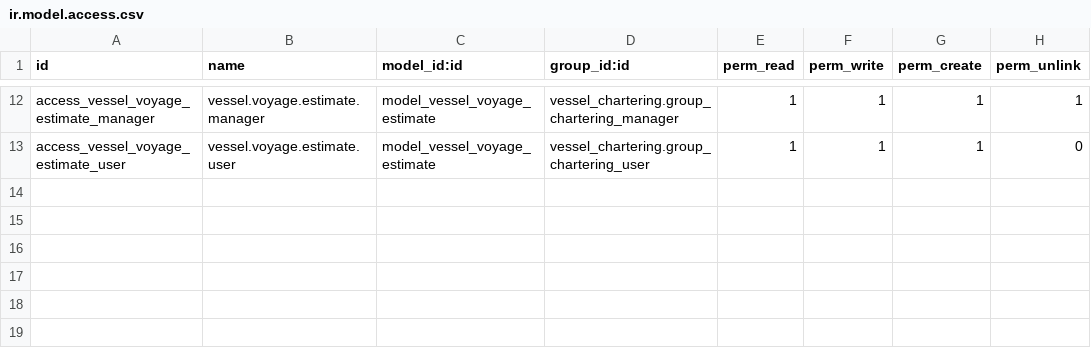
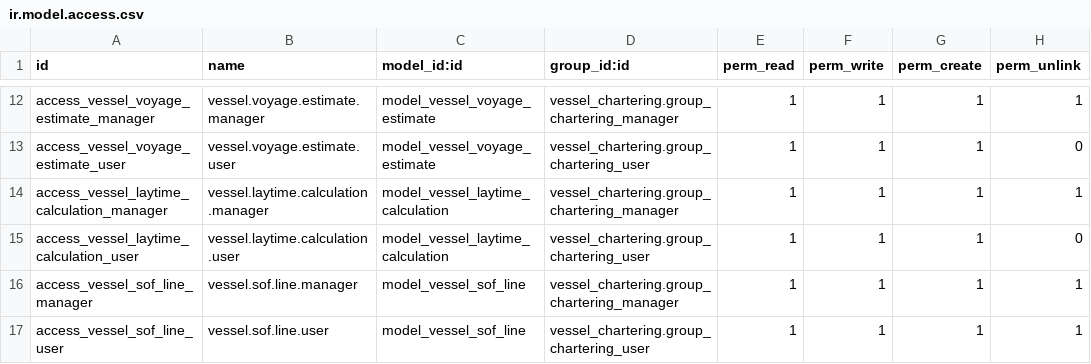
Before and after one commit to eliano-ai/odoo-shipping-chartering, a CSV file: vessel_chartering/security/ir.model.access.csv, drawn as a sheet; only a part is shown, gaps mark what is left out.

```diff
--- a/vessel_chartering/security/ir.model.access.csv
+++ b/vessel_chartering/security/ir.model.access.csv
@@ -13 +13,5 @@ access_vessel_voyage_estimate_manager,vessel.voyage.estimate.manager,model_vesse
 access_vessel_voyage_estimate_user,vessel.voyage.estimate.user,model_vessel_voyage_estimate,vessel_chartering.group_chartering_user,1,1,1,0
+access_vessel_laytime_calculation_manager,vessel.laytime.calculation.manager,model_vessel_laytime_calculation,vessel_chartering.group_chartering_manager,1,1,1,1
+access_vessel_laytime_calculation_user,vessel.laytime.calculation.user,model_vessel_laytime_calculation,vessel_chartering.group_chartering_user,1,1,1,0
+access_vessel_sof_line_manager,vessel.sof.line.manager,model_vessel_sof_line,vessel_chartering.group_chartering_manager,1,1,1,1
+access_vessel_sof_line_user,vessel.sof.line.user,model_vessel_sof_line,vessel_chartering.group_chartering_user,1,1,1,1
```
Also changed, not shown: 14 other files.
